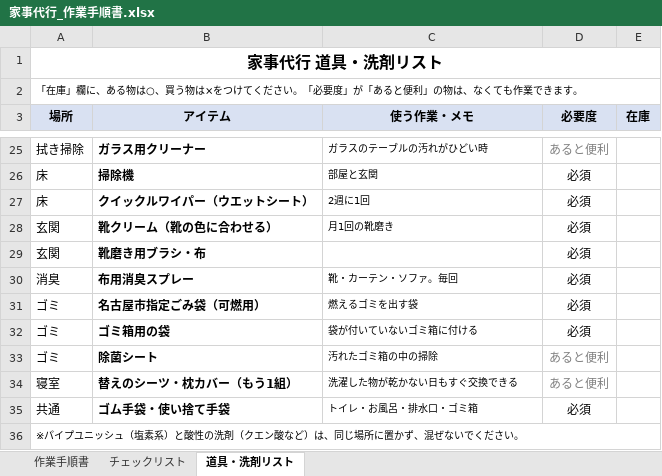
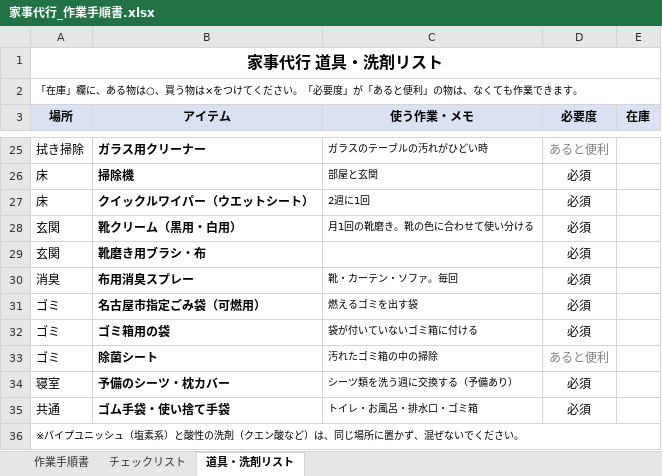
Before and after one commit to rinkuuun/task, an Excel workbook: 家事代行_作業手順書.xlsx, sheet 道具・洗剤リスト, drawn as a sheet; only a part is shown, gaps mark what is left out; values as stored, in another font and other column widths than the file's, no borders; removed rows and columns are numbered as before the commit, all else as after; the diff names each change by its address in the sheet, - before the commit and + after, or states it on an @@ line.

```diff
--- a/家事代行_作業手順書.xlsx (sheet 道具・洗剤リスト)
+++ b/家事代行_作業手順書.xlsx (sheet 道具・洗剤リスト)
-B28 (アイテム): 靴クリーム（靴の色に合わせる）
+B28 (アイテム): 靴クリーム（黒用・白用）
-C28 (使う作業・メモ): 月1回の靴磨き
+C28 (使う作業・メモ): 月1回の靴磨き。靴の色に合わせて使い分ける
-row 34: 寝室 | 替えのシーツ・枕カバー（もう1組） | 洗濯した物が乾かない日もすぐ交換できる | あると便利
+row 34: 寝室 | 予備のシーツ・枕カバー | シーツ類を洗う週に交換する（予備あり） | 必須
```
Also changed, not shown: sheet チェックリスト, sheet 作業手順書.
